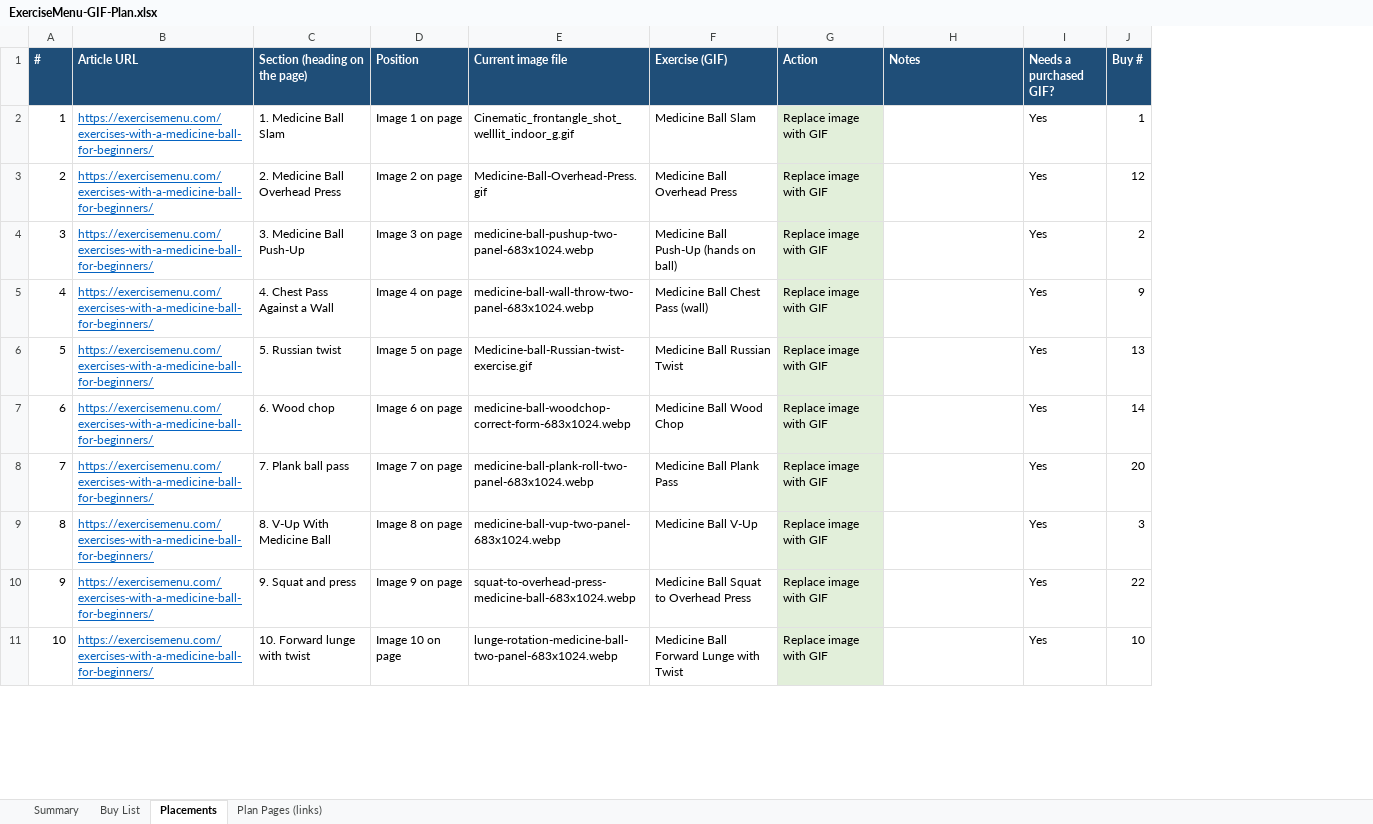
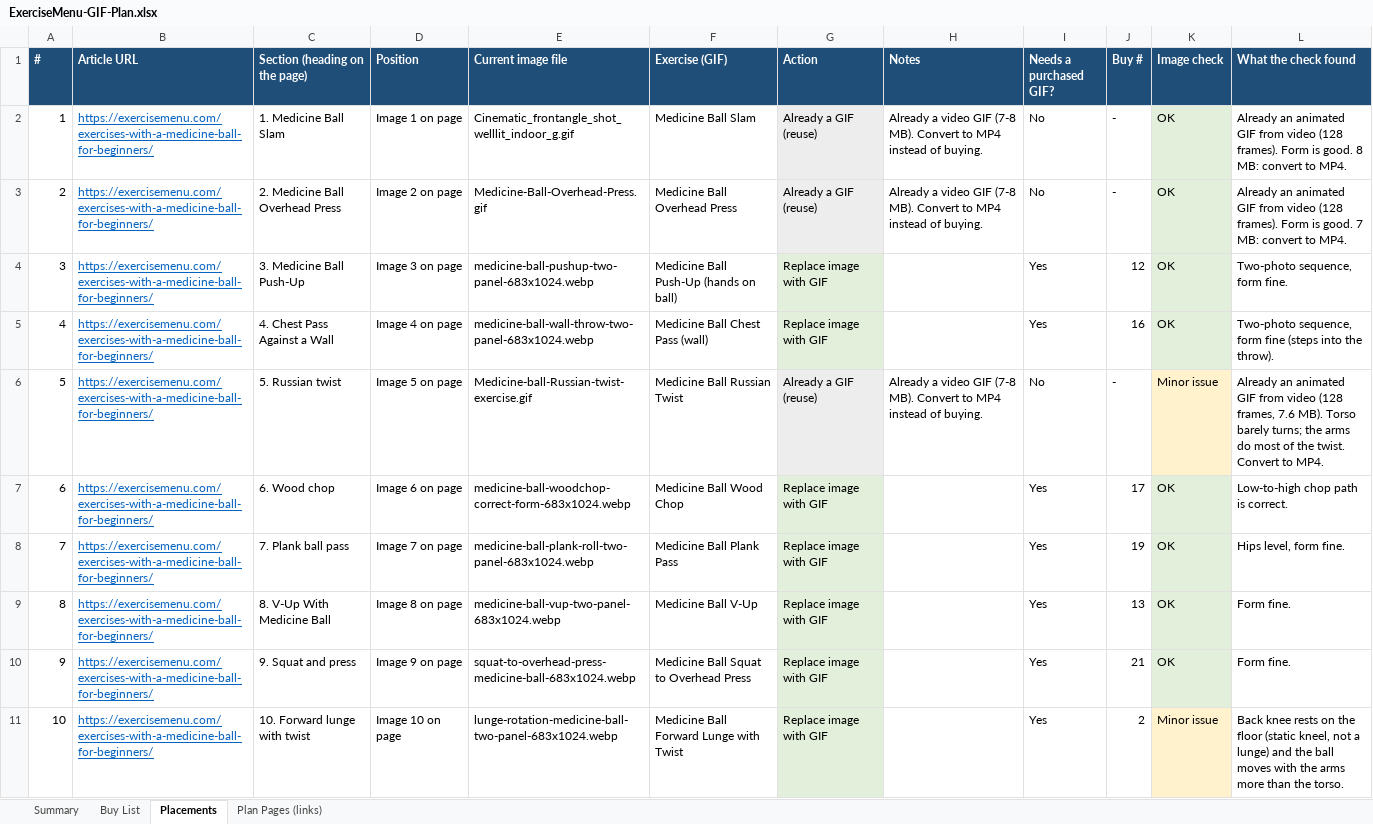
Before and after one commit to zubairlinkbuilder-alt/main, an Excel workbook: deliverables/ExerciseMenu-GIF-Plan.xlsx, sheet Placements, drawn as a sheet; only a part is shown; values as stored, in another font and other column widths than the file's, no borders; charts and pictures not drawn; the diff covers the shown part only; the diff names each change by its address in the sheet, - before the commit and + after, or states it on an @@ line.

```diff
--- a/deliverables/ExerciseMenu-GIF-Plan.xlsx (sheet Placements)
+++ b/deliverables/ExerciseMenu-GIF-Plan.xlsx (sheet Placements)
+column K (Image check), rows 2-11: OK | OK | OK | OK | Minor issue | OK | OK | OK | OK | Minor issue
+column L (What the check found), rows 2-11: Already an animated GIF from video (128 frames). Form is good. 8 MB: convert to MP4. | Already an animated GIF from video (128 frames). Form is good. 7 MB: convert to MP4. | Two-photo sequence, form fine. | Two-photo sequence, form fine (steps into the throw). | Already an animated GIF from video (128 frames, 7.6 MB). Torso barely turns; the arms do most of the twist. Convert to MP4. | Low-to-high chop path is correct. | Hips level, form fine. | Form fine. | Form fine. | Back knee rests on the floor (static kneel, not a lunge) and the ball moves with the arms more than the torso.
-G2:G3 (Action): Replace image with GIF
+G2:G3 (Action): Already a GIF (reuse)
-H2:H3 (Notes): (empty)
+H2:H3 (Notes): Already a video GIF (7-8 MB). Convert to MP4 instead of buying.
-I2:I3 (Needs a purchased GIF?): Yes
+I2:I3 (Needs a purchased GIF?): No
-J2 (Buy #): 1
+J2 (Buy #): -
-J3 (Buy #): 12
+J3 (Buy #): -
-J4 (Buy #): 2
+J4 (Buy #): 12
-J5 (Buy #): 9
+J5 (Buy #): 16
-G6 (Action): Replace image with GIF
+G6 (Action): Already a GIF (reuse)
-H6 (Notes): (empty)
+H6 (Notes): Already a video GIF (7-8 MB). Convert to MP4 instead of buying.
-I6 (Needs a purchased GIF?): Yes
+I6 (Needs a purchased GIF?): No
-J6 (Buy #): 13
+J6 (Buy #): -
-J7 (Buy #): 14
+J7 (Buy #): 17
-J8 (Buy #): 20
+J8 (Buy #): 19
-J9 (Buy #): 3
+J9 (Buy #): 13
-J10 (Buy #): 22
+J10 (Buy #): 21
-J11 (Buy #): 10
+J11 (Buy #): 2
```
Also changed, not shown: 291 edited cells and cell formats elsewhere in this sheet, sheet Buy List, sheet Summary, formulas that keep their value, 1 other file.
